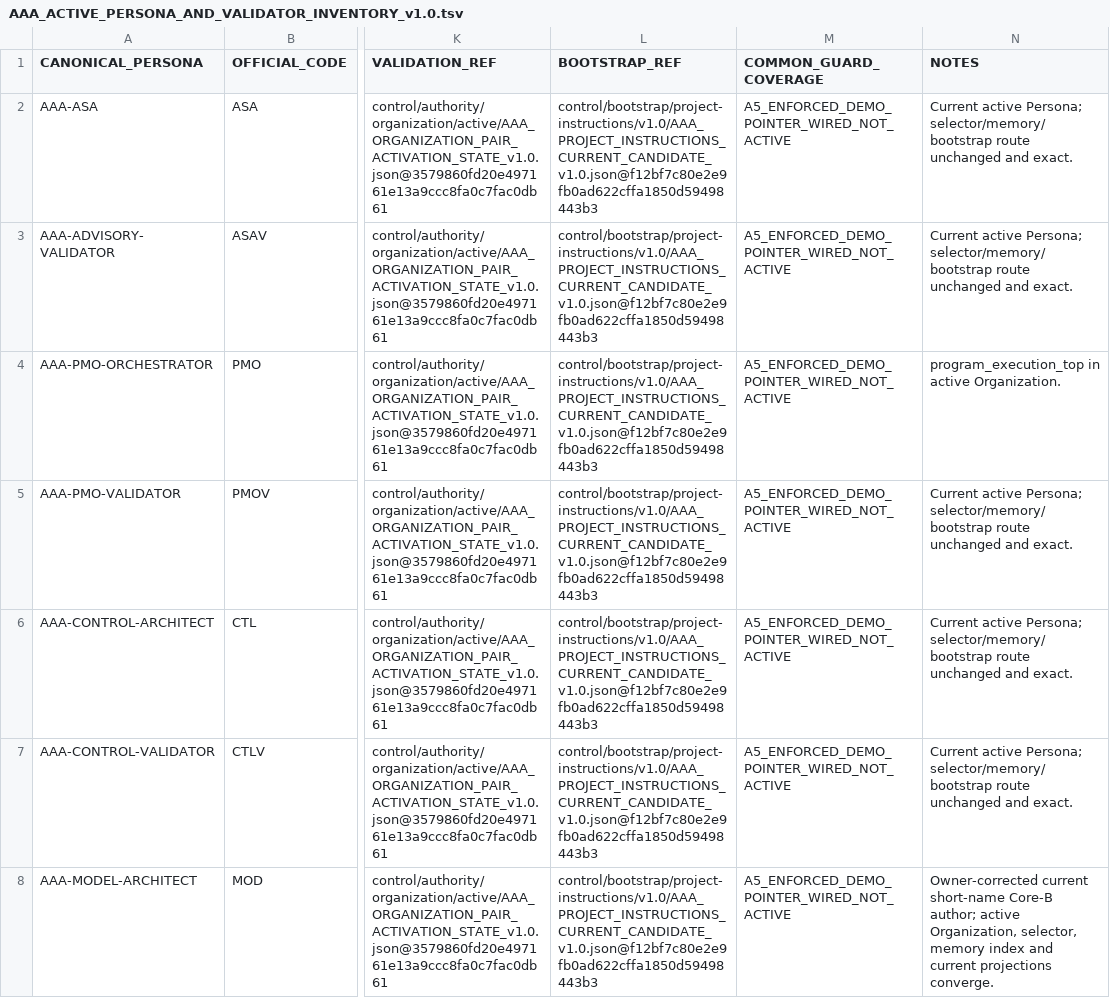
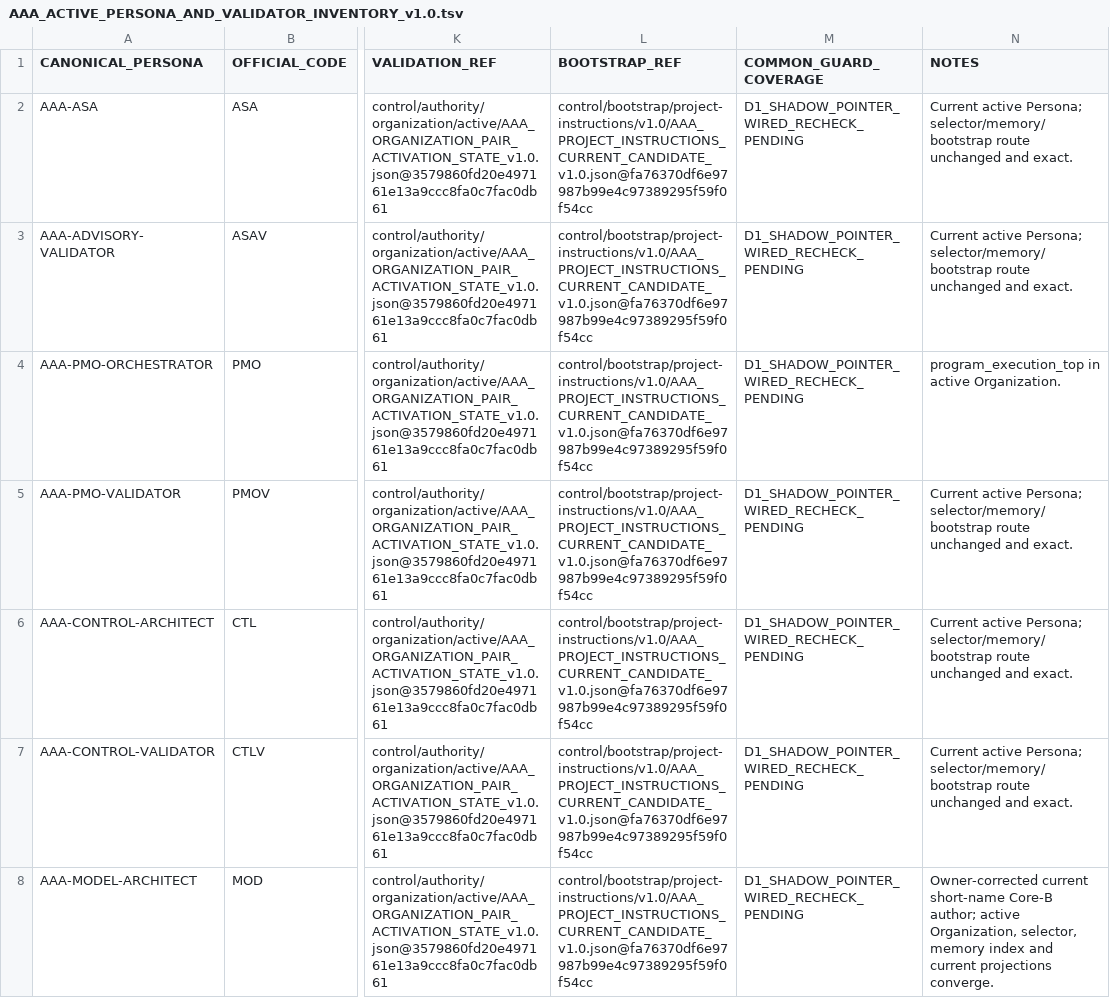
Before and after one commit to AofSpds/asset-agent-asa, a TSV file: control/organization/current-state/v1.0/AAA_ACTIVE_PERSONA_AND_VALIDATOR_INVENTORY_v1.0.tsv, drawn as a sheet; only a part is shown, gaps mark what is left out; the diff covers the shown part only; the diff names each change by its address in the sheet, - before the commit and + after, or states it on an @@ line.

Commit message:
A5: restore exact D1 SHADOW bindings after isolated demo

```diff
--- a/control/organization/current-state/v1.0/AAA_ACTIVE_PERSONA_AND_VALIDATOR_INVENTORY_v1.0.tsv
+++ b/control/organization/current-state/v1.0/AAA_ACTIVE_PERSONA_AND_VALIDATOR_INVENTORY_v1.0.tsv
-L2:L8 (BOOTSTRAP_REF): control/bootstrap/project-instructions/v1.0/AAA_PROJECT_INSTRUCTIONS_CURRENT_CANDIDATE_v1.0.json@f12bf7c80e2e9fb0ad622cffa1850d59498443b3
+L2:L8 (BOOTSTRAP_REF): control/bootstrap/project-instructions/v1.0/AAA_PROJECT_INSTRUCTIONS_CURRENT_CANDIDATE_v1.0.json@fa76370df6e97987b99e4c97389295f59f0f54cc
-M2:M8 (COMMON_GUARD_COVERAGE): A5_ENFORCED_DEMO_POINTER_WIRED_NOT_ACTIVE
+M2:M8 (COMMON_GUARD_COVERAGE): D1_SHADOW_POINTER_WIRED_RECHECK_PENDING
```
Also changed, not shown: 12 edited cells elsewhere in this file, 4 other files.
